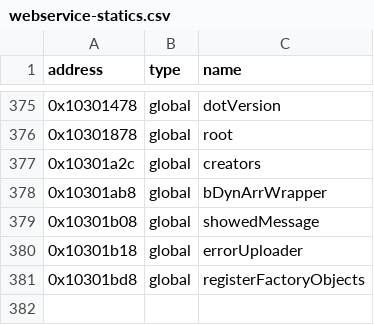
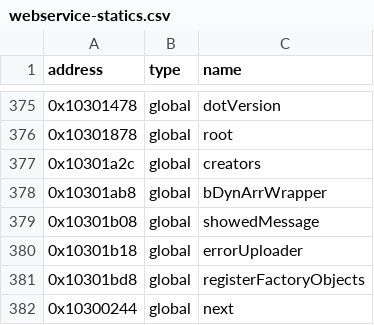
Before and after one commit to Asphaltian/OpenRBX, a CSV file: reccmp/webservice-statics.csv, drawn as a sheet; only a part is shown, gaps mark what is left out; the diff names each change by its address in the sheet, - before the commit and + after, or states it on an @@ line.

```diff
--- a/reccmp/webservice-statics.csv
+++ b/reccmp/webservice-statics.csv
+row 382: 0x10300244 | global | next
```
Also changed, not shown: reccmp/webservice-globals.csv, reccmp/webservice-strings.csv, 4 other files.
